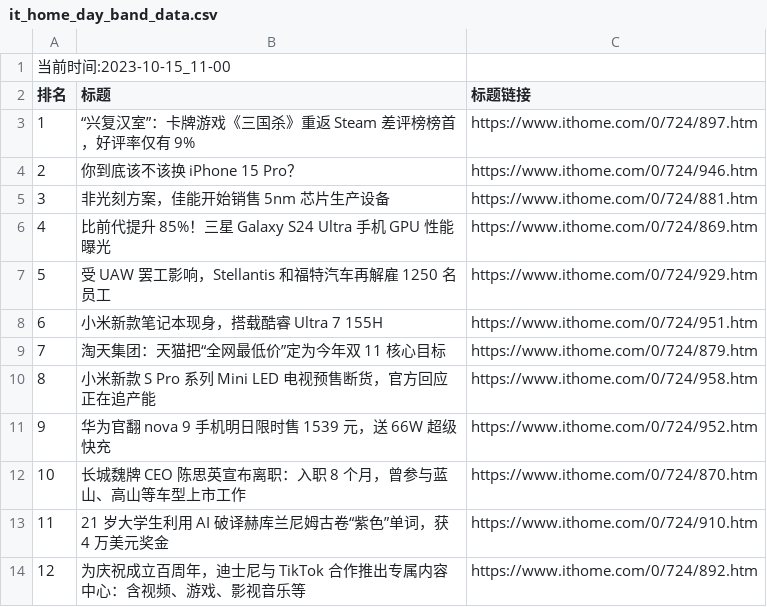
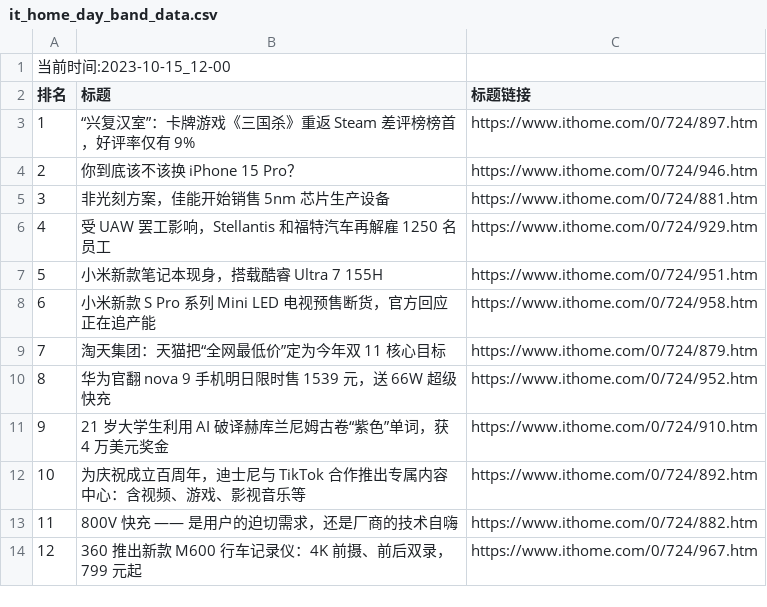
Before and after one commit to zhaowei1869/python_spider, a CSV file: 微博热搜/data/it_home_day_band_data.csv, drawn as a sheet; removed rows and columns are numbered as before the commit, all else as after; the diff names each change by its address in the sheet, - before the commit and + after, or states it on an @@ line.

```diff
--- a/微博热搜/data/it_home_day_band_data.csv
+++ b/微博热搜/data/it_home_day_band_data.csv
@@ column A (排名) renumbered between rows 1 and 12 @@
-row 6: 4 | 比前代提升 85%！三星 Galaxy S24 Ultra 手机 GPU 性能曝光 | https://www.ithome.com/0/724/869.htm
@@ row 10 moved to row 8: 6 @@
-row 12: 10 | 长城魏牌 CEO 陈思英宣布离职：入职 8 个月，曾参与蓝山、高山等车型上市工作 | https://www.ithome.com/0/724/870.htm
+row 13: 11 | 800V 快充 —— 是用户的迫切需求，还是厂商的技术自嗨 | https://www.ithome.com/0/724/882.htm
+row 14: 12 | 360 推出新款 M600 行车记录仪：4K 前摄、前后双录，799 元起 | https://www.ithome.com/0/724/967.htm
```
Also changed, not shown: 2 other files.
